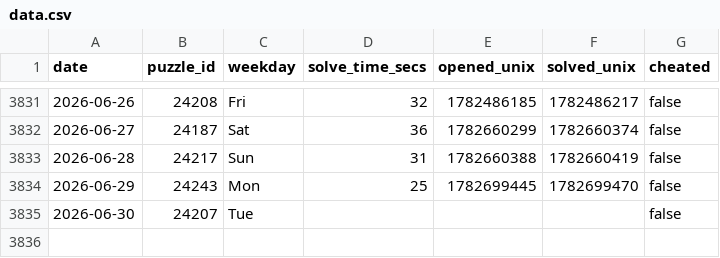
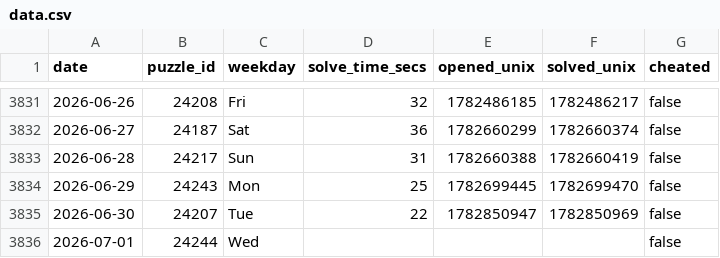
Before and after one commit to samleitermann/NYTMiniScraper, a CSV file: data.csv, drawn as a sheet; only a part is shown, gaps mark what is left out.

```diff
--- a/data.csv
+++ b/data.csv
@@ -3834,2 +3834,3 @@ date,puzzle_id,weekday,solve_time_secs,opened_unix,solved_unix,cheated
 2026-06-29,24243,Mon,25,1782699445,1782699470,false
-2026-06-30,24207,Tue,,,,false
+2026-06-30,24207,Tue,22,1782850947,1782850969,false
+2026-07-01,24244,Wed,,,,false
```
Also changed, not shown: 2 other files.
